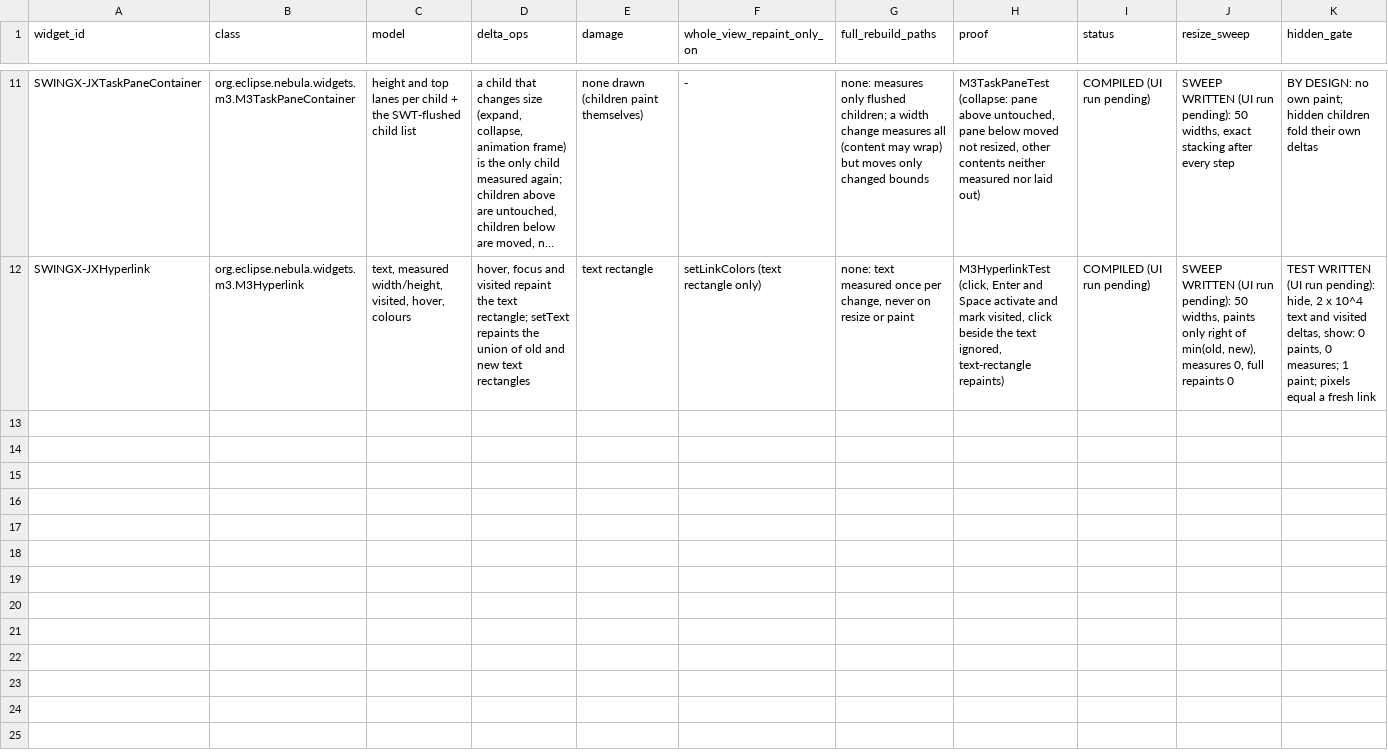
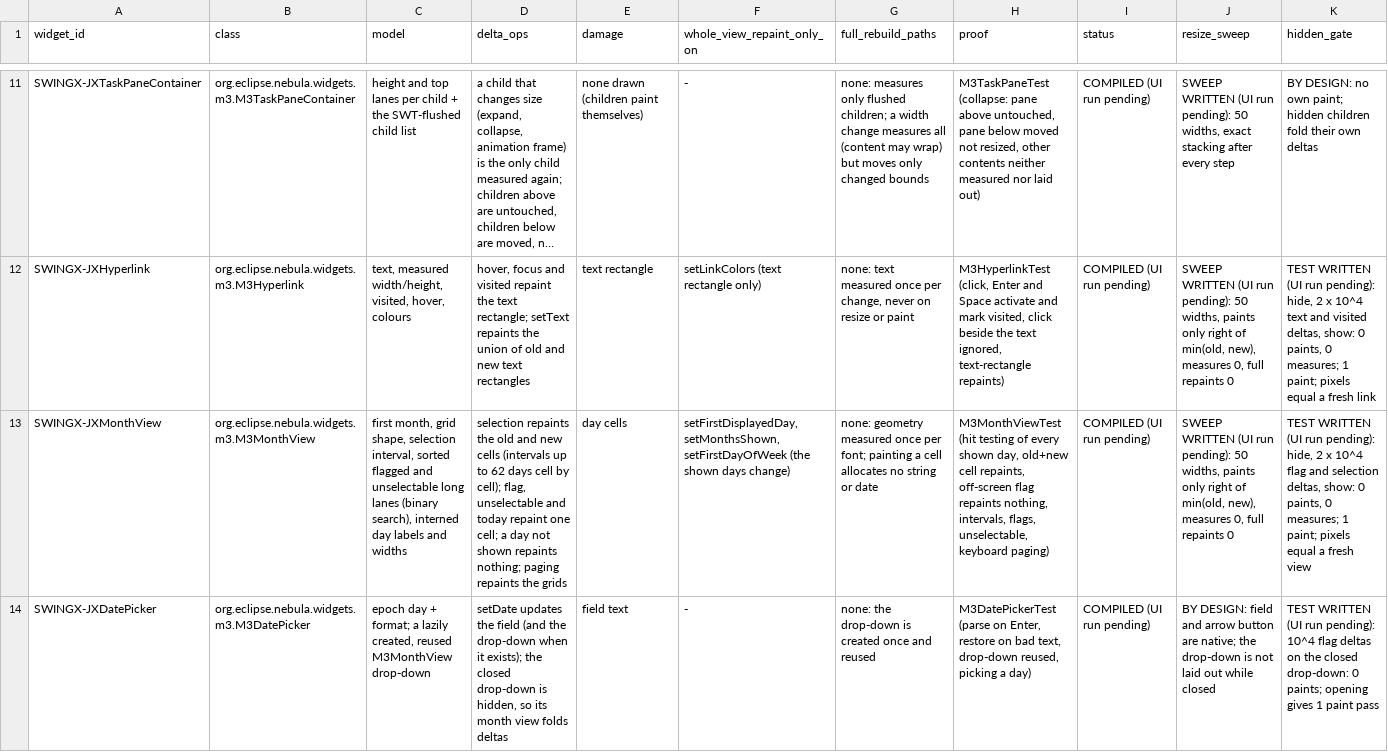
Before and after one commit to hsoliwal/nebula, a TSV file: docs/m3/custom-widgets/DELTA_GATE.tsv, drawn as a sheet; only a part is shown, gaps mark what is left out; long unchanged cells end in …; the diff names each change by its address in the sheet, - before the commit and + after, or states it on an @@ line.

Commit message:
feat(custom-widgets): M3MonthView and M3DatePicker, SWT counterparts of SwingX JXMonthView/JXDatePicker (pattern only): epoch-day lanes, old+new cell repaints, sorted flagged/unselectable lanes, allocation-free cell paint, reused drop-down that folds deltas while closed; compile_platforms.sh keeps a last-complete snapshot of each SWT class tree; RWT rows resent for STATUS_BAR and BUSY_INDICATOR; tests, snippets, FOSS, DELTA_GATE and EXAMPLES rows

```diff
--- a/docs/m3/custom-widgets/DELTA_GATE.tsv
+++ b/docs/m3/custom-widgets/DELTA_GATE.tsv
+row 13: SWINGX-JXMonthView | org.eclipse.nebula.widgets.m3.M3MonthView | first month, grid shape, selection interval, sorted flagged and unselectable long lanes (binary search), interned day labels and widths | selection repaints the old and new cells (intervals up to 62 days cell by cell); flag, unselectable and today repaint one cell; a day not shown repaints nothing; paging repaints the grids | day cells | setFirstDisplayedDay, setMonthsShown, setFirstDayOfWeek (the shown days change) | none: geometry measured once per font; painting a cell allocates no string or date | M3MonthViewTest (hit testing of every shown day, old+new cell repaints, off-screen flag repaints nothing, intervals, flags, unselectable, keyboard paging) | COMPILED (UI run pending) | SWEEP WRITTEN (UI run pending): 50 widths, paints only right of min(old, new), measures 0, full repaints 0 | TEST WRITTEN (UI run pending): hide, 2 x 10^4 flag and selection deltas, show: 0 paints, 0 measures; 1 paint; pixels equal a fresh view
+row 14: SWINGX-JXDatePicker | org.eclipse.nebula.widgets.m3.M3DatePicker | epoch day + format; a lazily created, reused M3MonthView drop-down | setDate updates the field (and the drop-down when it exists); the closed drop-down is hidden, so its month view folds deltas | field text | - | none: the drop-down is created once and reused | M3DatePickerTest (parse on Enter, restore on bad text, drop-down reused, picking a day) | COMPILED (UI run pending) | BY DESIGN: field and arrow button are native; the drop-down is not laid out while closed | TEST WRITTEN (UI run pending): 10^4 flag deltas on the closed drop-down: 0 paints; opening gives 1 paint pass
```
Also changed, not shown: docs/m3/custom-widgets/FOSS_REUSE_DECISION.tsv, docs/m3/custom-widgets/WIDGET_PLATFORM_MATRIX.tsv, 2 other files.
